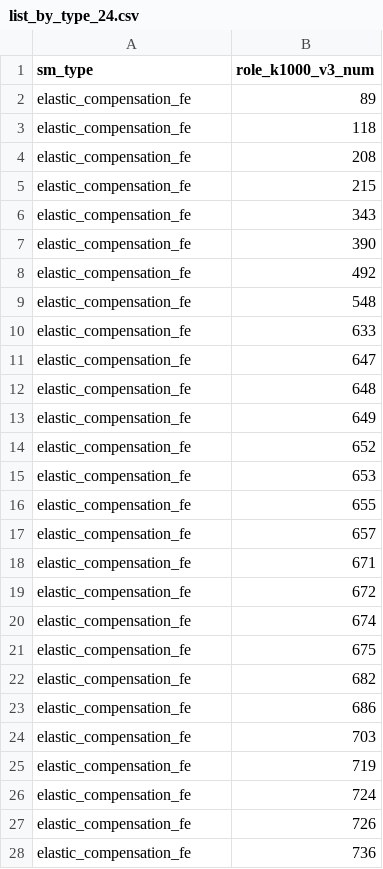
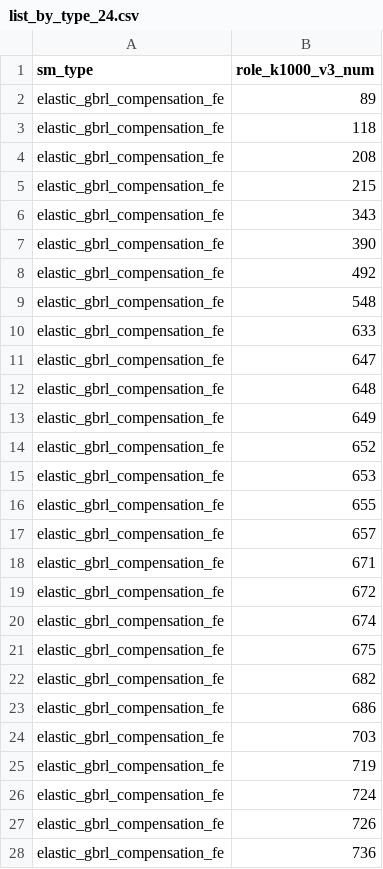
Before and after one commit to OlegTelegin/vc_cc_positions_cloud_site, a CSV file: web/data/list_by_type_24.csv, drawn as a sheet; only a part is shown; the diff covers the shown part only.

```diff
--- a/web/data/list_by_type_24.csv
+++ b/web/data/list_by_type_24.csv
@@ -1,28 +1,28 @@
 sm_type,role_k1000_v3_num
-elastic_compensation_fe,89
-elastic_compensation_fe,118
-elastic_compensation_fe,208
-elastic_compensation_fe,215
-elastic_compensation_fe,343
-elastic_compensation_fe,390
-elastic_compensation_fe,492
-elastic_compensation_fe,548
-elastic_compensation_fe,633
-elastic_compensation_fe,647
-elastic_compensation_fe,648
-elastic_compensation_fe,649
-elastic_compensation_fe,652
-elastic_compensation_fe,653
-elastic_compensation_fe,655
-elastic_compensation_fe,657
-elastic_compensation_fe,671
-elastic_compensation_fe,672
-elastic_compensation_fe,674
-elastic_compensation_fe,675
-elastic_compensation_fe,682
-elastic_compensation_fe,686
-elastic_compensation_fe,703
-elastic_compensation_fe,719
-elastic_compensation_fe,724
-elastic_compensation_fe,726
-elastic_compensation_fe,736
+elastic_gbrl_compensation_fe,89
+elastic_gbrl_compensation_fe,118
+elastic_gbrl_compensation_fe,208
+elastic_gbrl_compensation_fe,215
+elastic_gbrl_compensation_fe,343
+elastic_gbrl_compensation_fe,390
+elastic_gbrl_compensation_fe,492
+elastic_gbrl_compensation_fe,548
+elastic_gbrl_compensation_fe,633
+elastic_gbrl_compensation_fe,647
+elastic_gbrl_compensation_fe,648
+elastic_gbrl_compensation_fe,649
+elastic_gbrl_compensation_fe,652
+elastic_gbrl_compensation_fe,653
+elastic_gbrl_compensation_fe,655
+elastic_gbrl_compensation_fe,657
+elastic_gbrl_compensation_fe,671
+elastic_gbrl_compensation_fe,672
+elastic_gbrl_compensation_fe,674
+elastic_gbrl_compensation_fe,675
+elastic_gbrl_compensation_fe,682
+elastic_gbrl_compensation_fe,686
+elastic_gbrl_compensation_fe,703
+elastic_gbrl_compensation_fe,719
+elastic_gbrl_compensation_fe,724
+elastic_gbrl_compensation_fe,726
+elastic_gbrl_compensation_fe,736
```
Also changed, not shown: 7 edited cells elsewhere in this file, web/data/classification_r2_rankings.csv, web/data/classification_sources.csv, 14 other files.
